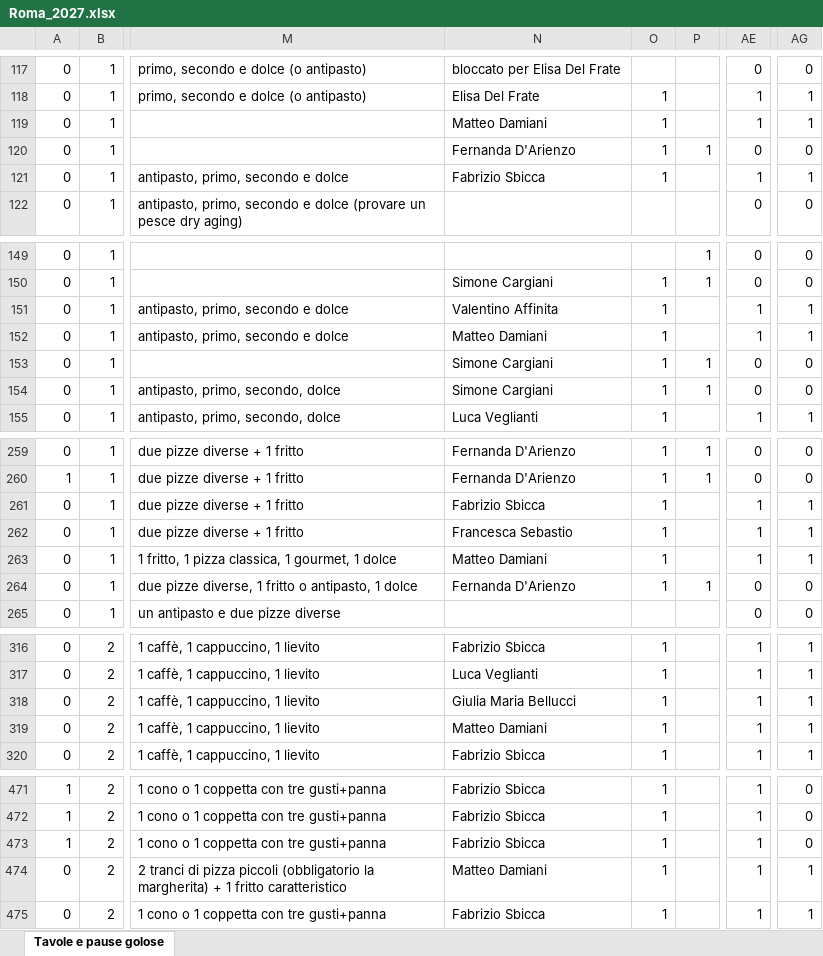
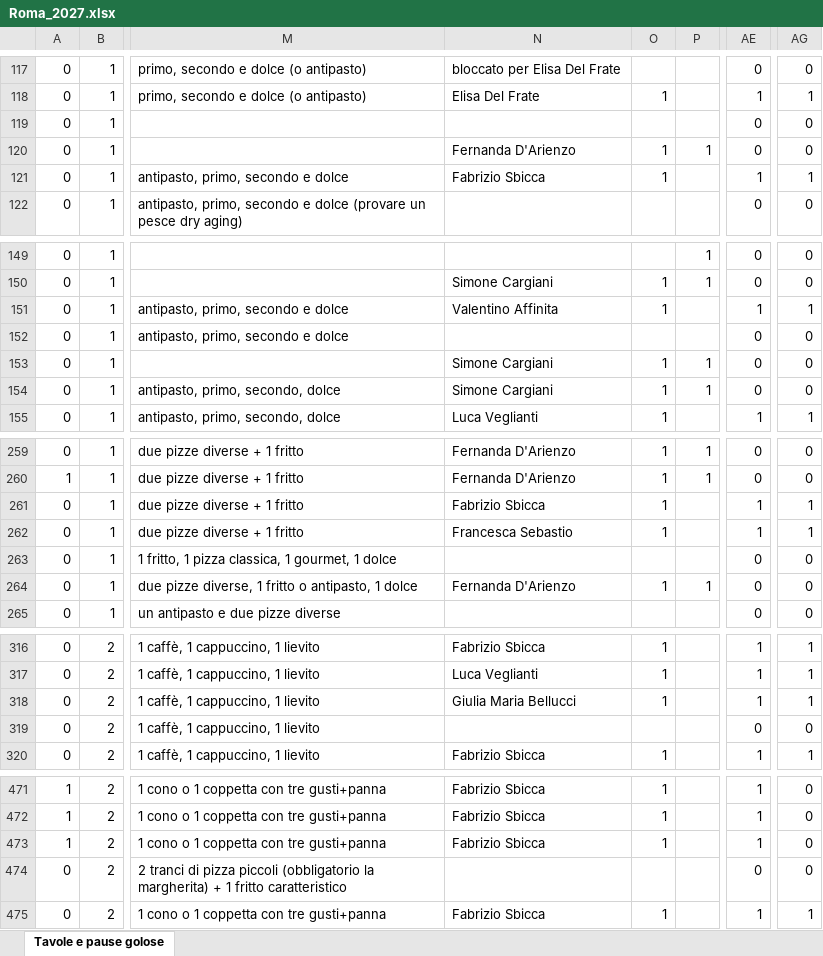
Before and after one commit to pecoraneraeditore/mappa-ristoranti, an Excel workbook: Roma_2027.xlsx, sheet Tavole e pause golose, drawn as a sheet; only a part is shown, gaps mark what is left out; values as stored, in another font and other column widths than the file's, no cell formats; the diff covers the shown part only; the diff names each change by its address in the sheet, - before the commit and + after, or states it on an @@ line.

```diff
--- a/Roma_2027.xlsx (sheet Tavole e pause golose)
+++ b/Roma_2027.xlsx (sheet Tavole e pause golose)
-N119: Matteo Damiani
+N119: (empty)
-O119: 1
+O119: (empty)
-AE119: 1
+AE119: 0
-AG119: 1
+AG119: 0
-N152: Matteo Damiani
+N152: (empty)
-O152: 1
+O152: (empty)
-AE152: 1
+AE152: 0
-AG152: 1
+AG152: 0
-N263: Matteo Damiani
+N263: (empty)
-O263: 1
+O263: (empty)
-AE263: 1
+AE263: 0
-AG263: 1
+AG263: 0
-N319: Matteo Damiani
+N319: (empty)
-O319: 1
+O319: (empty)
-AE319: 1
+AE319: 0
-AG319: 1
+AG319: 0
-N474: Matteo Damiani
+N474: (empty)
-O474: 1
+O474: (empty)
-AE474: 1
+AE474: 0
-AG474: 1
+AG474: 0
```
Also changed, not shown: 35 edited cells elsewhere in this sheet, cell formats, 3 other files.
